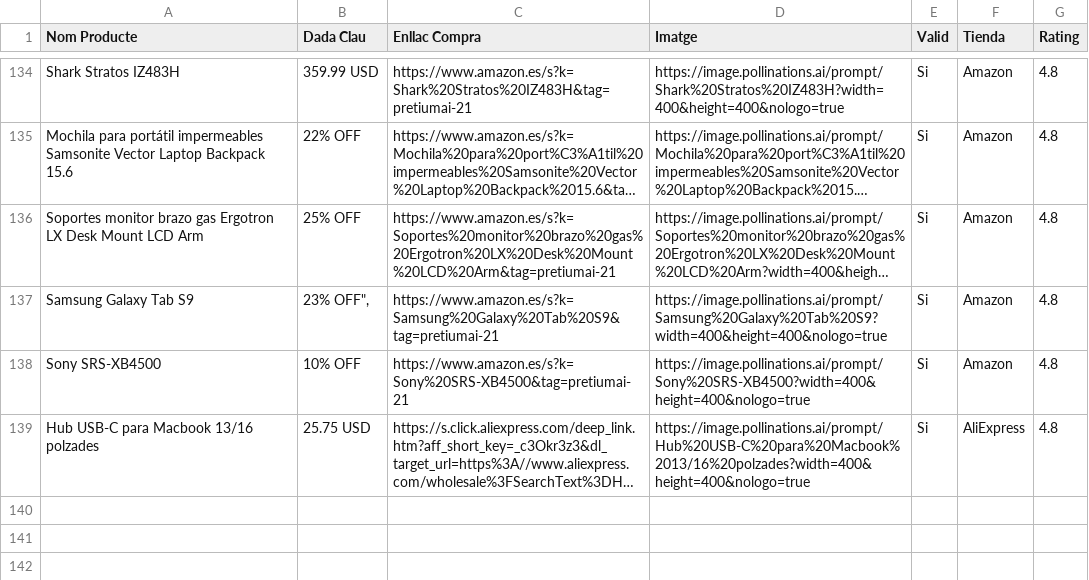
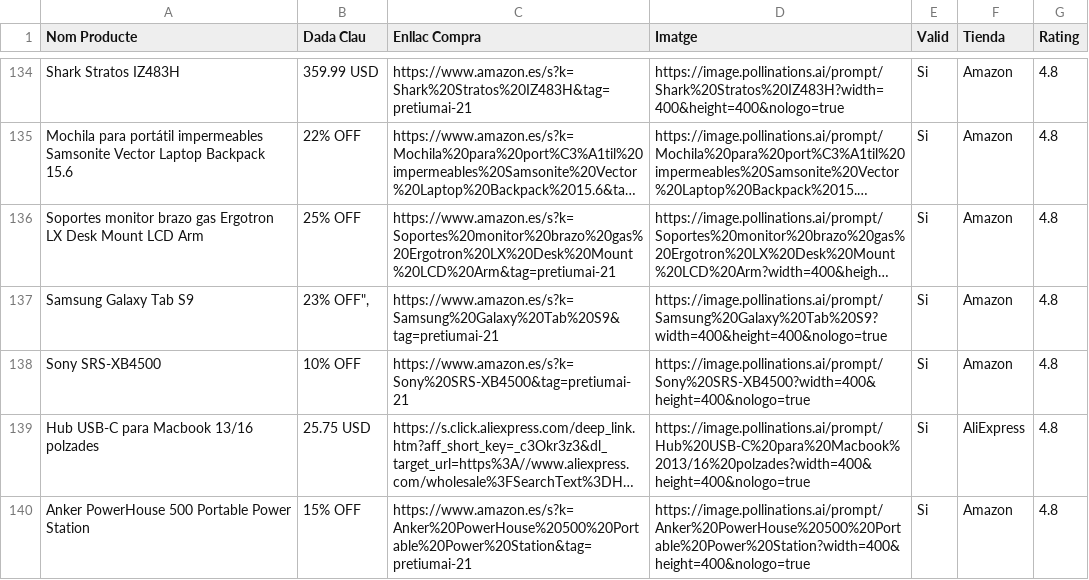
Before and after one commit to PretiumAI/pretiumai-shop, a CSV file: base_dades_final.csv, drawn as a sheet; only a part is shown, gaps mark what is left out; long unchanged cells end in …; the diff names each change by its address in the sheet, - before the commit and + after, or states it on an @@ line.

```diff
--- a/base_dades_final.csv
+++ b/base_dades_final.csv
+row 140: Anker PowerHouse 500 Portable Power Station | 15% OFF | https://www.amazon.es/s?k=Anker%20PowerHouse%20500%20Portable%20Power%20Station&tag=pretiumai-21 | https://image.pollinations.ai/prompt/Anker%20PowerHouse%20500%20Portable%20Power%20Station?width=400&height=400&nologo=true | Si | Amazon | 4.8
```
Also changed, not shown: 1 other file.
